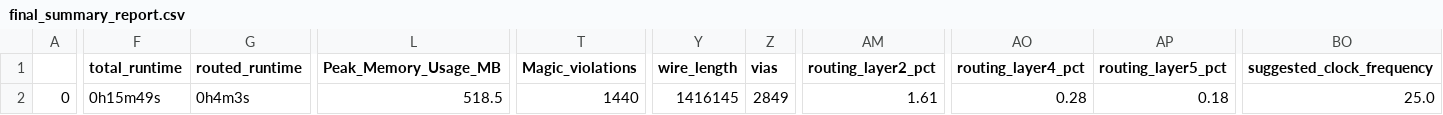
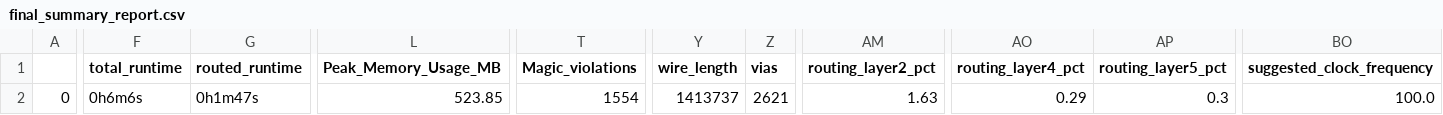
Before and after one commit to siva12a/Soc_io_expander, a CSV file: signoff/user_project_wrapper/final_summary_report.csv, drawn as a sheet; only a part is shown, gaps mark what is left out; the diff covers the shown part only; the diff names each change by its address in the sheet, - before the commit and + after, or states it on an @@ line.

```diff
--- a/signoff/user_project_wrapper/final_summary_report.csv
+++ b/signoff/user_project_wrapper/final_summary_report.csv
-F2 (total_runtime): 0h15m49s
+F2 (total_runtime): 0h6m6s
-G2 (routed_runtime): 0h4m3s
+G2 (routed_runtime): 0h1m47s
-L2 (Peak_Memory_Usage_MB): 518.5
+L2 (Peak_Memory_Usage_MB): 523.85
-T2 (Magic_violations): 1440
+T2 (Magic_violations): 1554
-Y2 (wire_length): 1416145
+Y2 (wire_length): 1413737
-Z2 (vias): 2849
+Z2 (vias): 2621
-AM2 (routing_layer2_pct): 1.61
+AM2 (routing_layer2_pct): 1.63
-AO2 (routing_layer4_pct): 0.28
+AO2 (routing_layer4_pct): 0.29
-AP2 (routing_layer5_pct): 0.18
+AP2 (routing_layer5_pct): 0.3
-BO2 (suggested_clock_frequency): 25.0
+BO2 (suggested_clock_frequency): 100.0
```
Also changed, not shown: 2 edited cells elsewhere in this file, signoff/user_proj_example/final_summary_report.csv, 15 other files.
